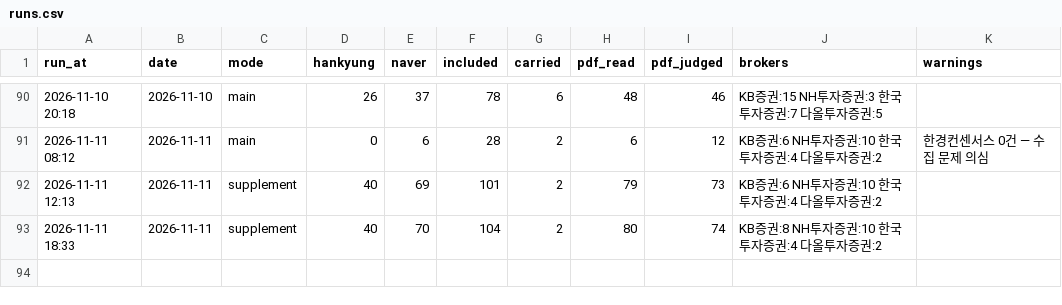
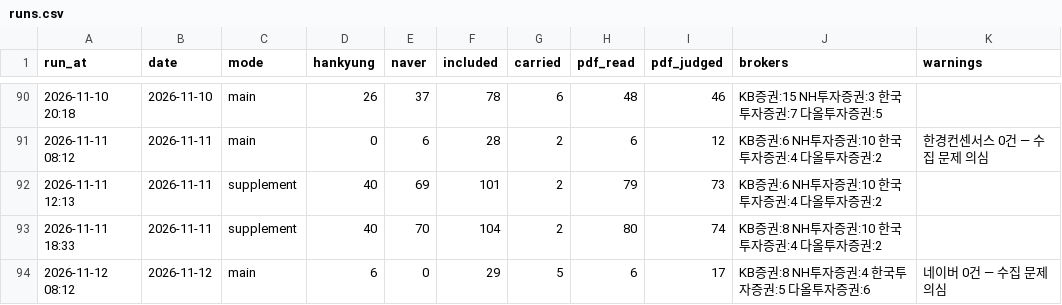
Before and after one commit to ysjang0-blip/stock-report, a CSV file: data/runs.csv, drawn as a sheet; only a part is shown, gaps mark what is left out.

```diff
--- a/data/runs.csv
+++ b/data/runs.csv
@@ -93 +93,2 @@ run_at,date,mode,hankyung,naver,included,carried,pdf_read,pdf_judged,brokers,war
 2026-11-11 18:33,2026-11-11,supplement,40,70,104,2,80,74,KB증권:8 NH투자증권:10 한국투자증권:4 다올투자증권:2,
+2026-11-12 08:12,2026-11-12,main,6,0,29,5,6,17,KB증권:8 NH투자증권:4 한국투자증권:5 다올투자증권:6,네이버 0건 — 수집 문제 의심
```
Also changed, not shown: data/history.csv, 2 other files.
